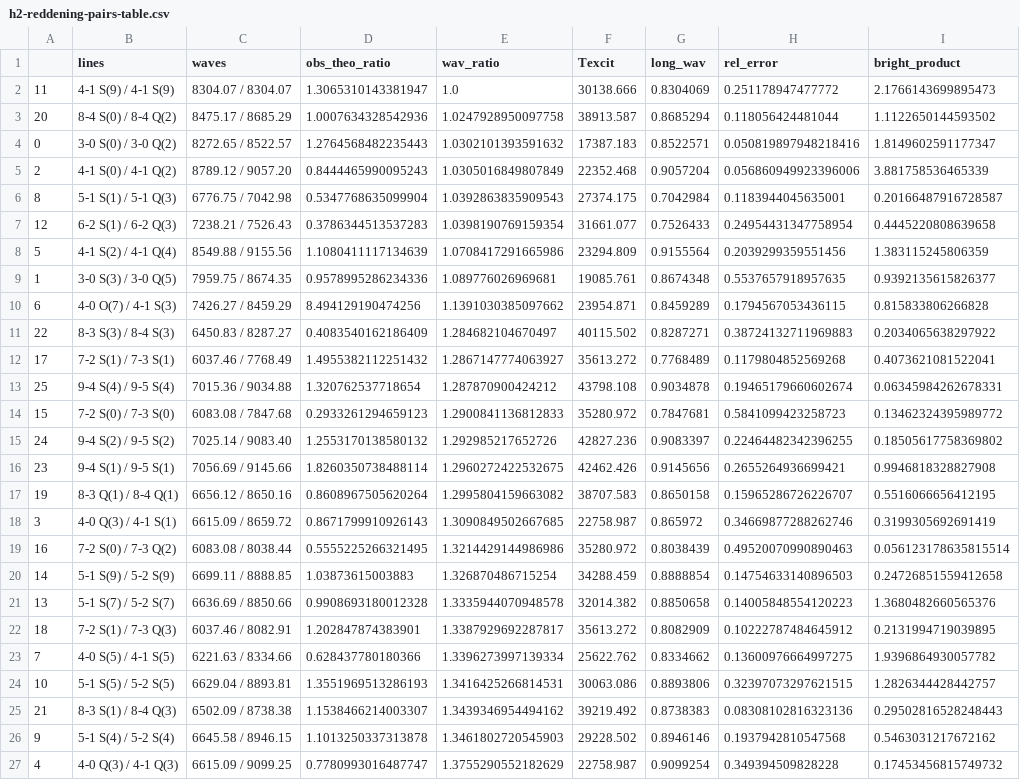
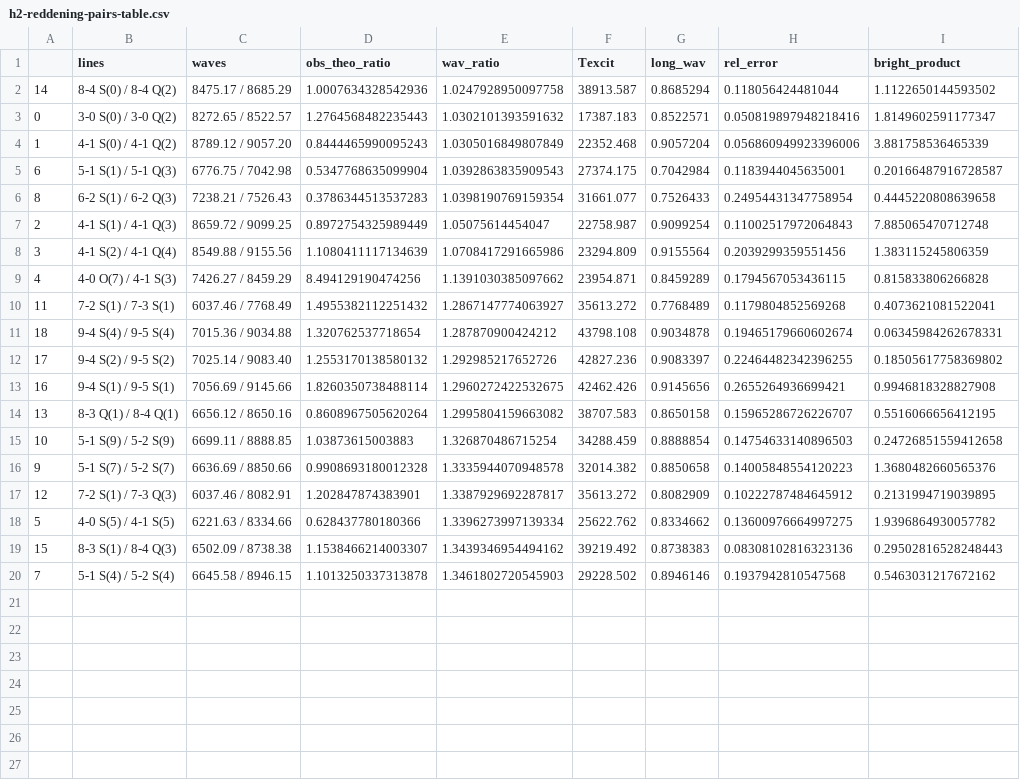
Before and after one commit to will-henney/muse-hii-regions, a CSV file: data/n346-h2-lines/h2-reddening-pairs-table.csv, drawn as a sheet; removed rows and columns are numbered as before the commit, all else as after; the diff names each change by its address in the sheet, - before the commit and + after, or states it on an @@ line.

```diff
--- a/data/n346-h2-lines/h2-reddening-pairs-table.csv
+++ b/data/n346-h2-lines/h2-reddening-pairs-table.csv
-row 2: 11 | 4-1 S(9) / 4-1 S(9) | 8304.07 / 8304.07 | 1.3065310143381947 | 1.0 | 30138.666 | 0.8304069 | 0.251178947477772 | 2.1766143699895473
-A2: 20
+A2: 14
-A4: 2
+A4: 1
-A5: 8
+A5: 6
-A6: 12
+A6: 8
+row 7: 2 | 4-1 S(1) / 4-1 Q(3) | 8659.72 / 9099.25 | 0.8972754325989449 | 1.05075614454047 | 22758.987 | 0.9099254 | 0.11002517972064843 | 7.885065470712748
-A8: 5
+A8: 3
-row 9: 1 | 3-0 S(3) / 3-0 Q(5) | 7959.75 / 8674.35 | 0.9578995286234336 | 1.089776026969681 | 19085.761 | 0.8674348 | 0.5537657918957635 | 0.9392135615826377
-A9: 6
+A9: 4
-row 11: 22 | 8-3 S(3) / 8-4 S(3) | 6450.83 / 8287.27 | 0.4083540162186409 | 1.284682104670497 | 40115.502 | 0.8287271 | 0.38724132711969883 | 0.2034065638297922
-A10: 17
+A10: 11
-A11: 25
+A11: 18
-row 14: 15 | 7-2 S(0) / 7-3 S(0) | 6083.08 / 7847.68 | 0.2933261294659123 | 1.2900841136812833 | 35280.972 | 0.7847681 | 0.5841099423258723 | 0.13462324395989772
-A12: 24
+A12: 17
-A13: 23
+A13: 16
-A14: 19
+A14: 13
-row 18: 3 | 4-0 Q(3) / 4-1 S(1) | 6615.09 / 8659.72 | 0.8671799910926143 | 1.3090849502667685 | 22758.987 | 0.865972 | 0.34669877288262746 | 0.3199305692691419
-row 19: 16 | 7-2 S(0) / 7-3 Q(2) | 6083.08 / 8038.44 | 0.5555225266321495 | 1.3214429144986986 | 35280.972 | 0.8038439 | 0.49520070990890463 | 0.056123178635815514
-A15: 14
+A15: 10
-A16: 13
+A16: 9
-A17: 18
+A17: 12
-A18: 7
+A18: 5
-row 24: 10 | 5-1 S(5) / 5-2 S(5) | 6629.04 / 8893.81 | 1.3551969513286193 | 1.3416425266814531 | 30063.086 | 0.8893806 | 0.32397073297621515 | 1.2826344428442757
-A19: 21
+A19: 15
-A20: 9
+A20: 7
-row 27: 4 | 4-0 Q(3) / 4-1 Q(3) | 6615.09 / 9099.25 | 0.7780993016487747 | 1.3755290552182629 | 22758.987 | 0.9099254 | 0.349394509828228 | 0.17453456815749732
```
Also changed, not shown: data/n346-h2-lines/h2-reddening-lines-table.csv, 6 other files.
